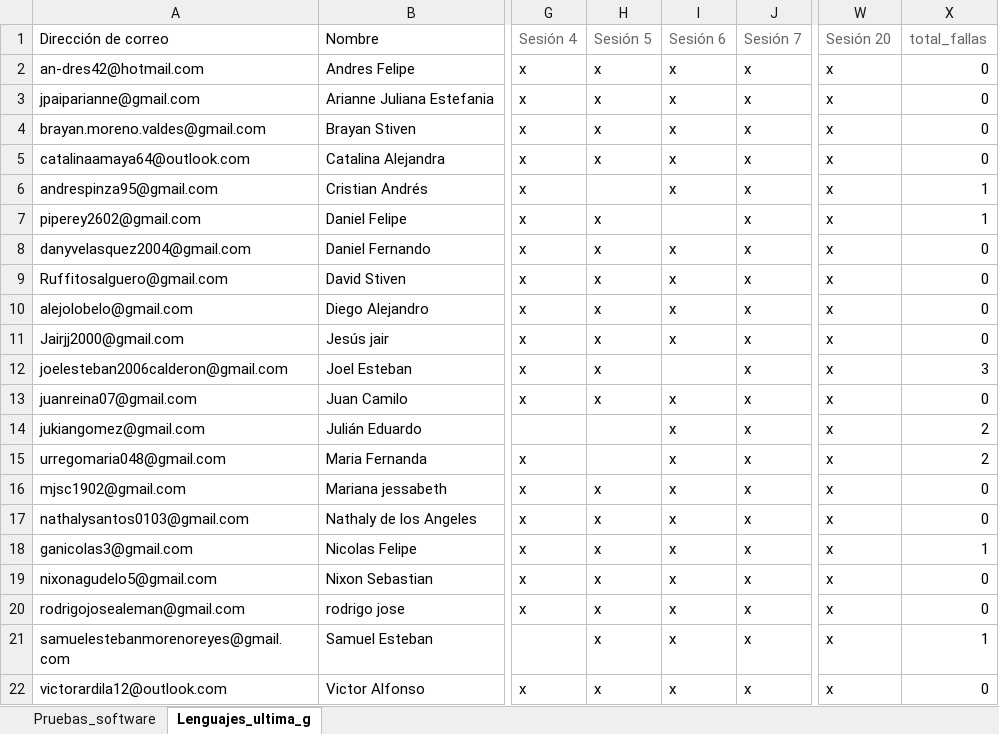
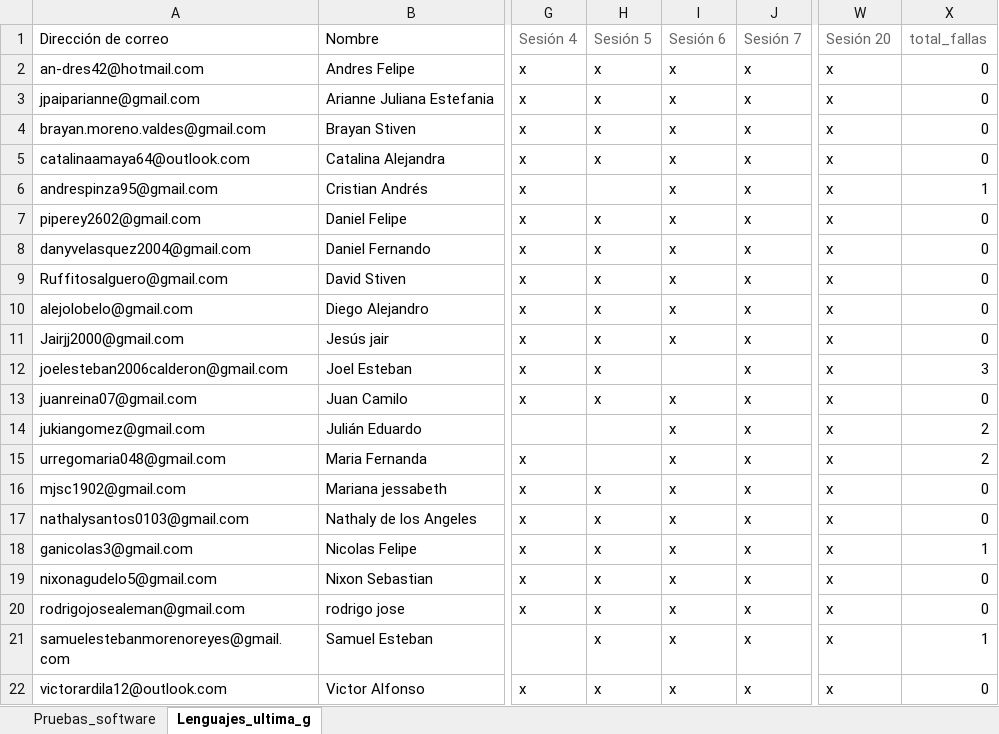
Before and after one commit to sergioburbano05/Universitaria_de_colombia, an Excel workbook: asistencia.xlsx, sheet Lenguajes_ultima_g, drawn as a sheet; only a part is shown, gaps mark what is left out; values as stored, in another font and other column widths than the file's, no borders; conditional formats not drawn; the diff names each change by its address in the sheet, - before the commit and + after, or states it on an @@ line.

Commit message:
Add files via upload
asistencia clase  1

```diff
--- a/asistencia.xlsx (sheet Lenguajes_ultima_g)
+++ b/asistencia.xlsx (sheet Lenguajes_ultima_g)
-I7: (empty)
+I7: x
-X7: 1
+X7: 0
```
